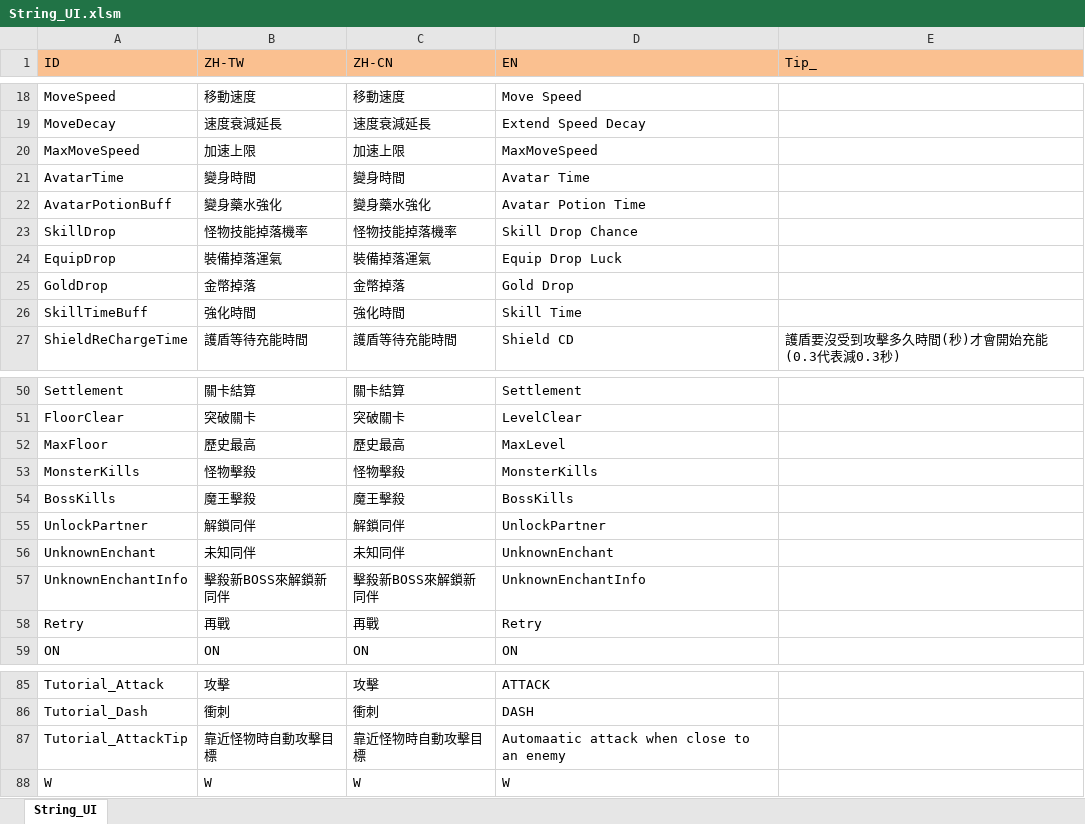
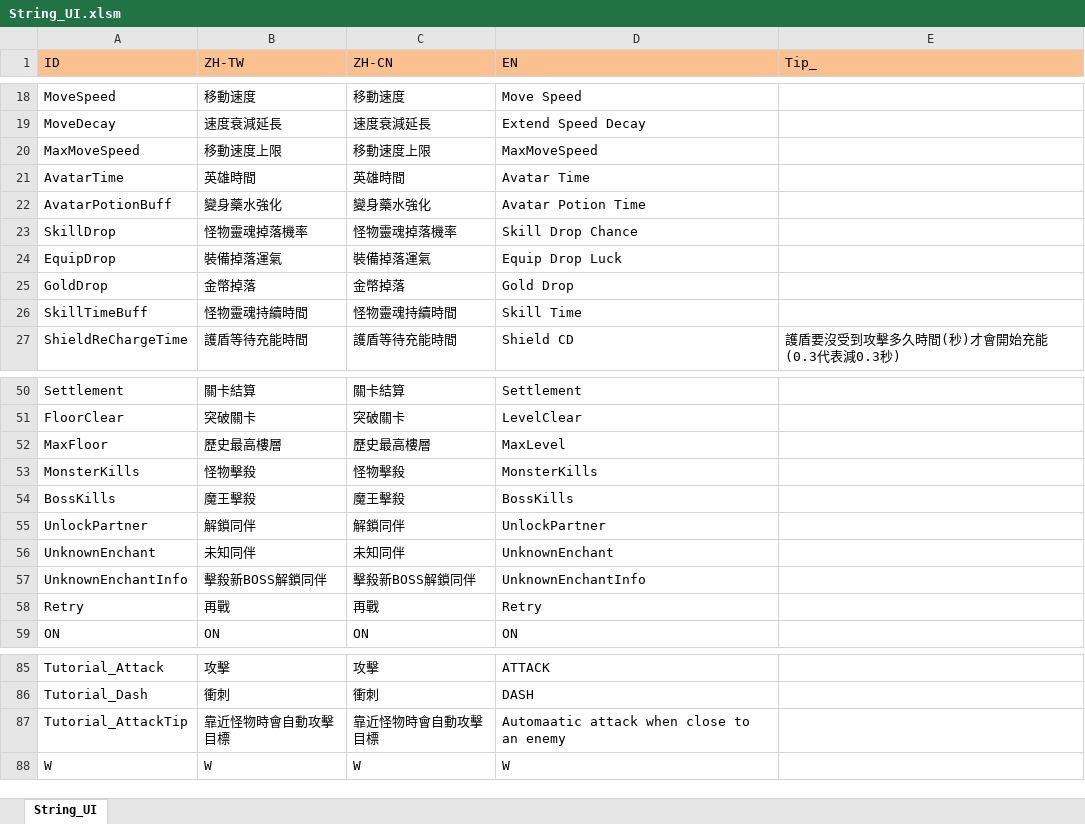
Before and after one commit to scozirge/30sHero, an Excel workbook: 30SecHero/Designer/String_UI.xlsm, sheet String_UI, drawn as a sheet; only a part is shown, gaps mark what is left out; values as stored, in another font and other column widths than the file's, no borders; the diff covers the shown part only; the diff names each change by its address in the sheet, - before the commit and + after, or states it on an @@ line.

```diff
--- a/30SecHero/Designer/String_UI.xlsm (sheet String_UI)
+++ b/30SecHero/Designer/String_UI.xlsm (sheet String_UI)
-B20 (ZH-TW): 加速上限
+B20 (ZH-TW): 移動速度上限
-C20 (ZH-CN): 加速上限
+C20 (ZH-CN): 移動速度上限
-B21 (ZH-TW): 變身時間
+B21 (ZH-TW): 英雄時間
-C21 (ZH-CN): 變身時間
+C21 (ZH-CN): 英雄時間
-B23 (ZH-TW): 怪物技能掉落機率
+B23 (ZH-TW): 怪物靈魂掉落機率
-C23 (ZH-CN): 怪物技能掉落機率
+C23 (ZH-CN): 怪物靈魂掉落機率
-B26 (ZH-TW): 強化時間
+B26 (ZH-TW): 怪物靈魂持續時間
-C26 (ZH-CN): 強化時間
+C26 (ZH-CN): 怪物靈魂持續時間
-B52 (ZH-TW): 歷史最高
+B52 (ZH-TW): 歷史最高樓層
-C52 (ZH-CN): 歷史最高
+C52 (ZH-CN): 歷史最高樓層
-B57 (ZH-TW): 擊殺新BOSS來解鎖新同伴
+B57 (ZH-TW): 擊殺新BOSS解鎖同伴
-C57 (ZH-CN): 擊殺新BOSS來解鎖新同伴
+C57 (ZH-CN): 擊殺新BOSS解鎖同伴
-B87 (ZH-TW): 靠近怪物時自動攻擊目標
+B87 (ZH-TW): 靠近怪物時會自動攻擊目標
-C87 (ZH-CN): 靠近怪物時自動攻擊目標
+C87 (ZH-CN): 靠近怪物時會自動攻擊目標
```
Also changed, not shown: 32 edited cells elsewhere in this sheet, 1 other file.
